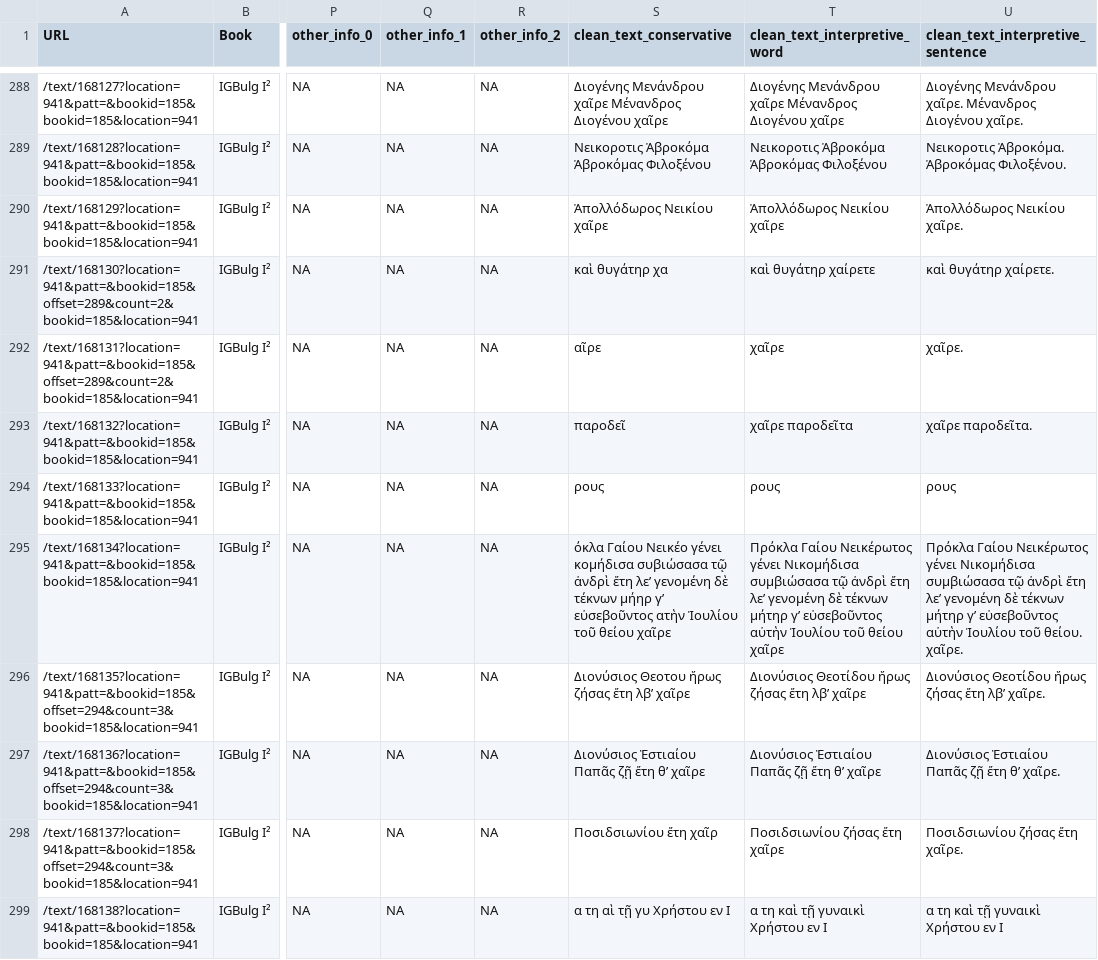
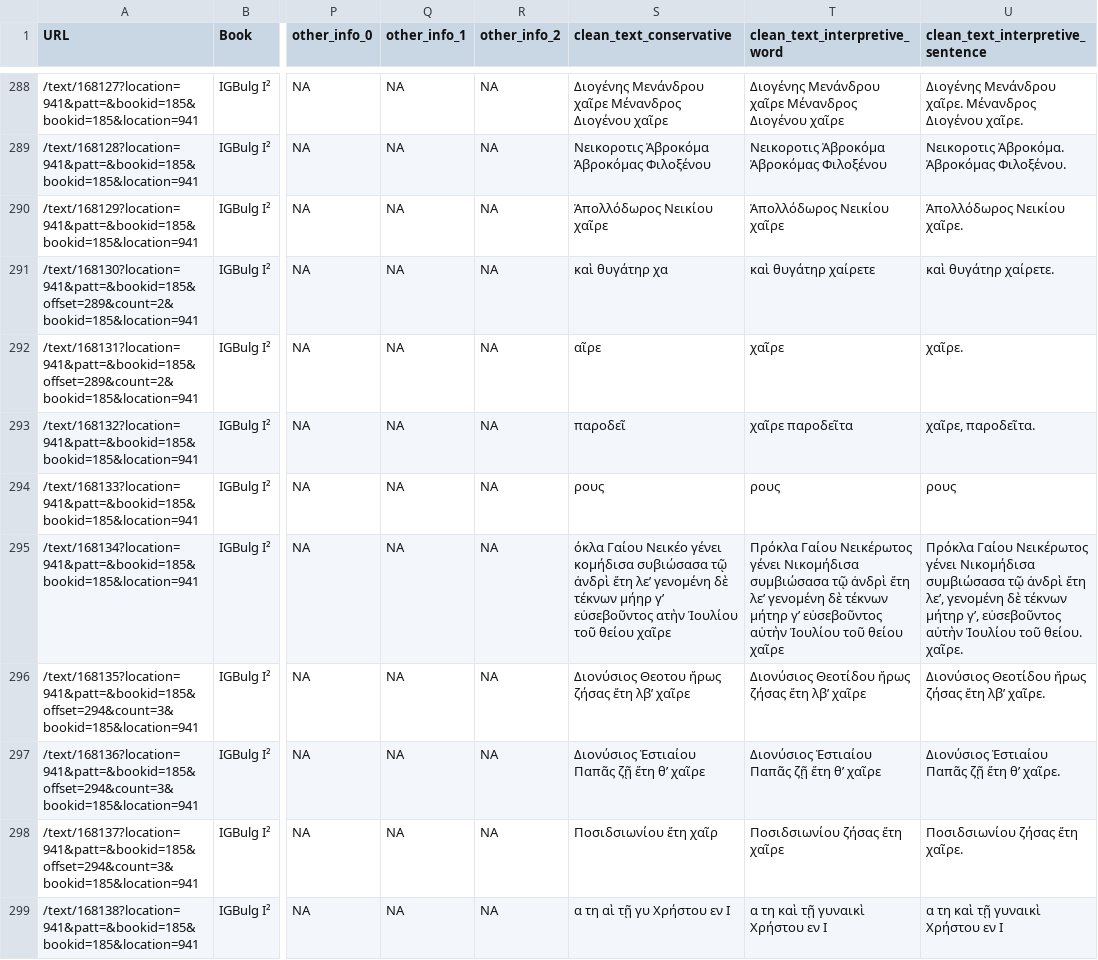
Before and after one commit to sdam-au/epigraphic_cleaning, a CSV file: outputs/PHI_IGBulg-I_clean_text.csv, drawn as a sheet; only a part is shown, gaps mark what is left out; the diff covers the shown part only; the diff names each change by its address in the sheet, - before the commit and + after, or states it on an @@ line.

```diff
--- a/outputs/PHI_IGBulg-I_clean_text.csv
+++ b/outputs/PHI_IGBulg-I_clean_text.csv
-U293 (clean_text_interpretive_sentence): χαῖρε παροδεῖτα.
+U293 (clean_text_interpretive_sentence): χαῖρε, παροδεῖτα.
-U295 (clean_text_interpretive_sentence): …ἀνδρὶ ἔτη λεʹ γενομένη δὲ τέκνων μήτηρ γʹ εὐσεβοῦντος αὐτὴν…
+U295 (clean_text_interpretive_sentence): …ἀνδρὶ ἔτη λεʹ, γενομένη δὲ τέκνων μήτηρ γʹ, εὐσεβοῦντος αὐτὴν…
```
Also changed, not shown: 170 edited cells elsewhere in this file, 6 other files.
